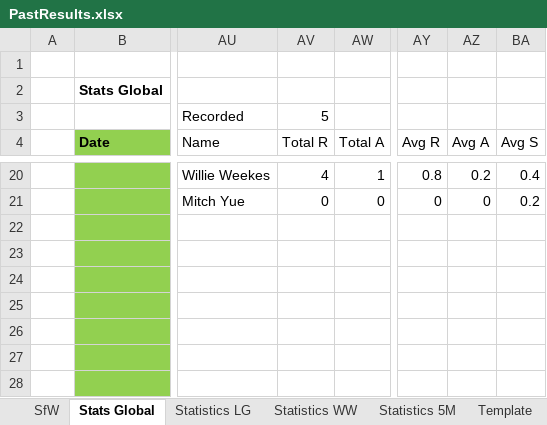
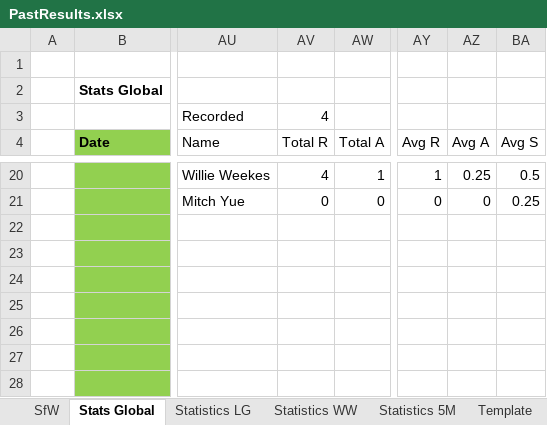
Before and after one commit to KingGoose20/LTBOS3, an Excel workbook: Other Files/PastResults.xlsx, sheet Stats Global, drawn as a sheet; only a part is shown, gaps mark what is left out; values as stored, in another font and other column widths than the file's, no borders; charts and pictures and conditional formats and table styles not drawn; the diff covers the shown part only; the diff names each change by its address in the sheet, - before the commit and + after, or states it on an @@ line.

```diff
--- a/Other Files/PastResults.xlsx (sheet Stats Global)
+++ b/Other Files/PastResults.xlsx (sheet Stats Global)
-AV3 (Total R): 5
+AV3 (Total R): 4
-AY20 (Avg R): 0.8
+AY20 (Avg R): 1
-AZ20 (Avg A): 0.2
+AZ20 (Avg A): 0.25
-BA20 (Avg S): 0.4
+BA20 (Avg S): 0.5
-BA21 (Avg S): 0.2
+BA21 (Avg S): 0.25
```
Also changed, not shown: 37 edited cells elsewhere in this sheet, 2 other files.
